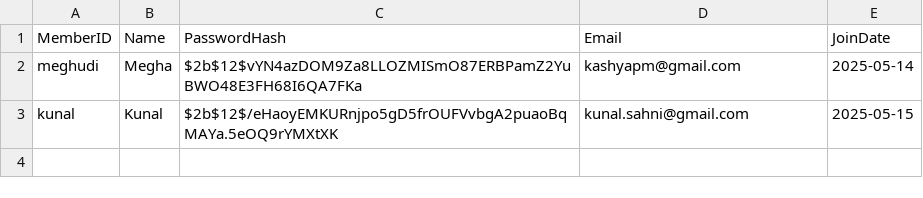
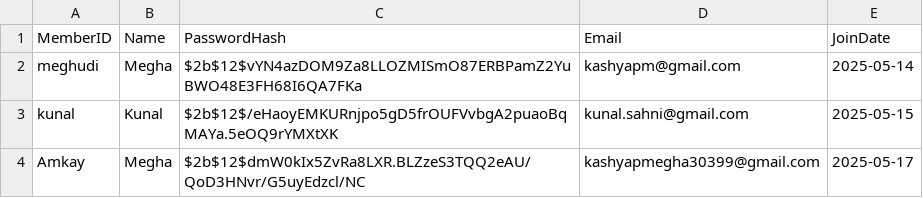
Before and after one commit to megha303kashyap/library_management, a CSV file: data/members.csv, drawn as a sheet.

```diff
--- a/data/members.csv
+++ b/data/members.csv
@@ -3 +3,2 @@ meghudi,Megha,$2b$12$vYN4azDOM9Za8LLOZMISmO87ERBPamZ2YuBWO48E3FH68I6QA7FKa,kashy
 kunal,Kunal,$2b$12$/eHaoyEMKURnjpo5gD5frOUFVvbgA2puaoBqMAYa.5eOQ9rYMXtXK,kunal.sahni@gmail.com,2025-05-15
+Amkay,Megha,$2b$12$dmW0kIx5ZvRa8LXR.BLZzeS3TQQ2eAU/QoD3HNvr/G5uyEdzcl/NC,kashyapmegha30399@gmail.com,2025-05-17
```
Also changed, not shown: 2 other files.
